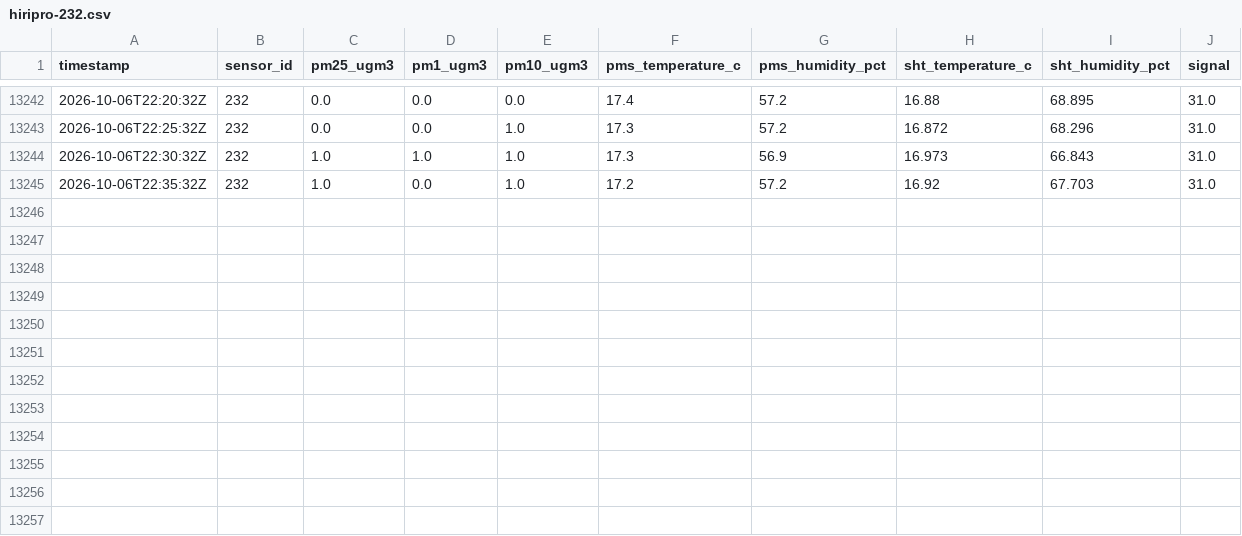
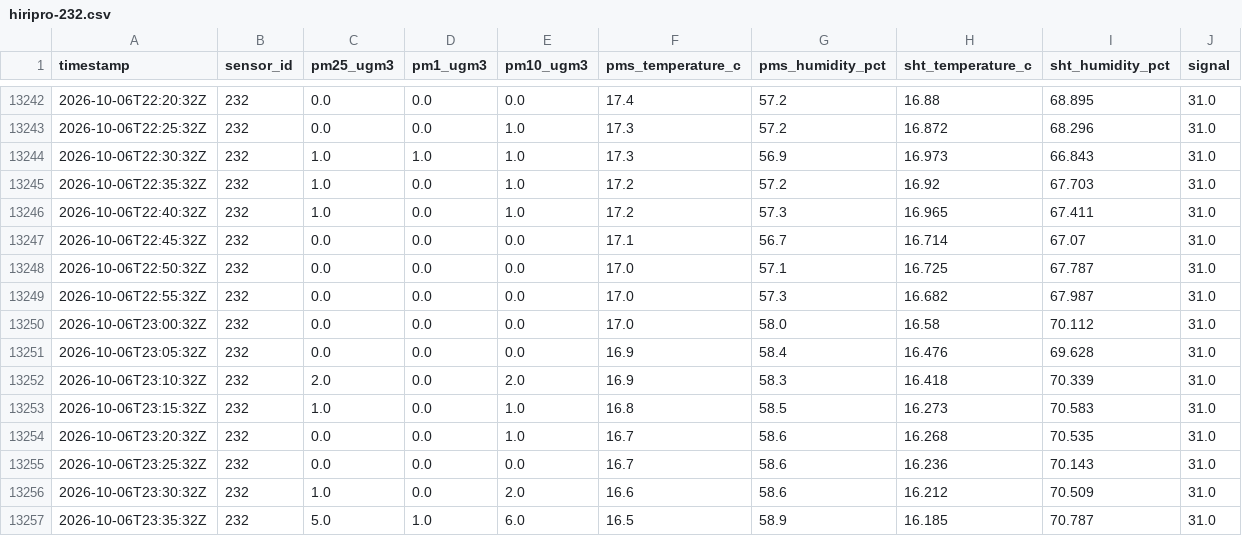
Before and after one commit to cmasudd/HIRI232, a CSV file: data/hiripro-232.csv, drawn as a sheet; only a part is shown, gaps mark what is left out; the diff names each change by its address in the sheet, - before the commit and + after, or states it on an @@ line.

Commit message:
datos: actualización HiriPro 232 2026-10-06 20:37

```diff
--- a/data/hiripro-232.csv
+++ b/data/hiripro-232.csv
+row 13246: 2026-10-06T22:40:32Z | 232 | 1.0 | 0.0 | 1.0 | 17.2 | 57.3 | 16.965 | 67.411 | 31.0
+row 13247: 2026-10-06T22:45:32Z | 232 | 0.0 | 0.0 | 0.0 | 17.1 | 56.7 | 16.714 | 67.07 | 31.0
+row 13248: 2026-10-06T22:50:32Z | 232 | 0.0 | 0.0 | 0.0 | 17.0 | 57.1 | 16.725 | 67.787 | 31.0
+row 13249: 2026-10-06T22:55:32Z | 232 | 0.0 | 0.0 | 0.0 | 17.0 | 57.3 | 16.682 | 67.987 | 31.0
+row 13250: 2026-10-06T23:00:32Z | 232 | 0.0 | 0.0 | 0.0 | 17.0 | 58.0 | 16.58 | 70.112 | 31.0
+row 13251: 2026-10-06T23:05:32Z | 232 | 0.0 | 0.0 | 0.0 | 16.9 | 58.4 | 16.476 | 69.628 | 31.0
+row 13252: 2026-10-06T23:10:32Z | 232 | 2.0 | 0.0 | 2.0 | 16.9 | 58.3 | 16.418 | 70.339 | 31.0
+row 13253: 2026-10-06T23:15:32Z | 232 | 1.0 | 0.0 | 1.0 | 16.8 | 58.5 | 16.273 | 70.583 | 31.0
+row 13254: 2026-10-06T23:20:32Z | 232 | 0.0 | 0.0 | 1.0 | 16.7 | 58.6 | 16.268 | 70.535 | 31.0
+row 13255: 2026-10-06T23:25:32Z | 232 | 0.0 | 0.0 | 0.0 | 16.7 | 58.6 | 16.236 | 70.143 | 31.0
+row 13256: 2026-10-06T23:30:32Z | 232 | 1.0 | 0.0 | 2.0 | 16.6 | 58.6 | 16.212 | 70.509 | 31.0
+row 13257: 2026-10-06T23:35:32Z | 232 | 5.0 | 1.0 | 6.0 | 16.5 | 58.9 | 16.185 | 70.787 | 31.0
```
